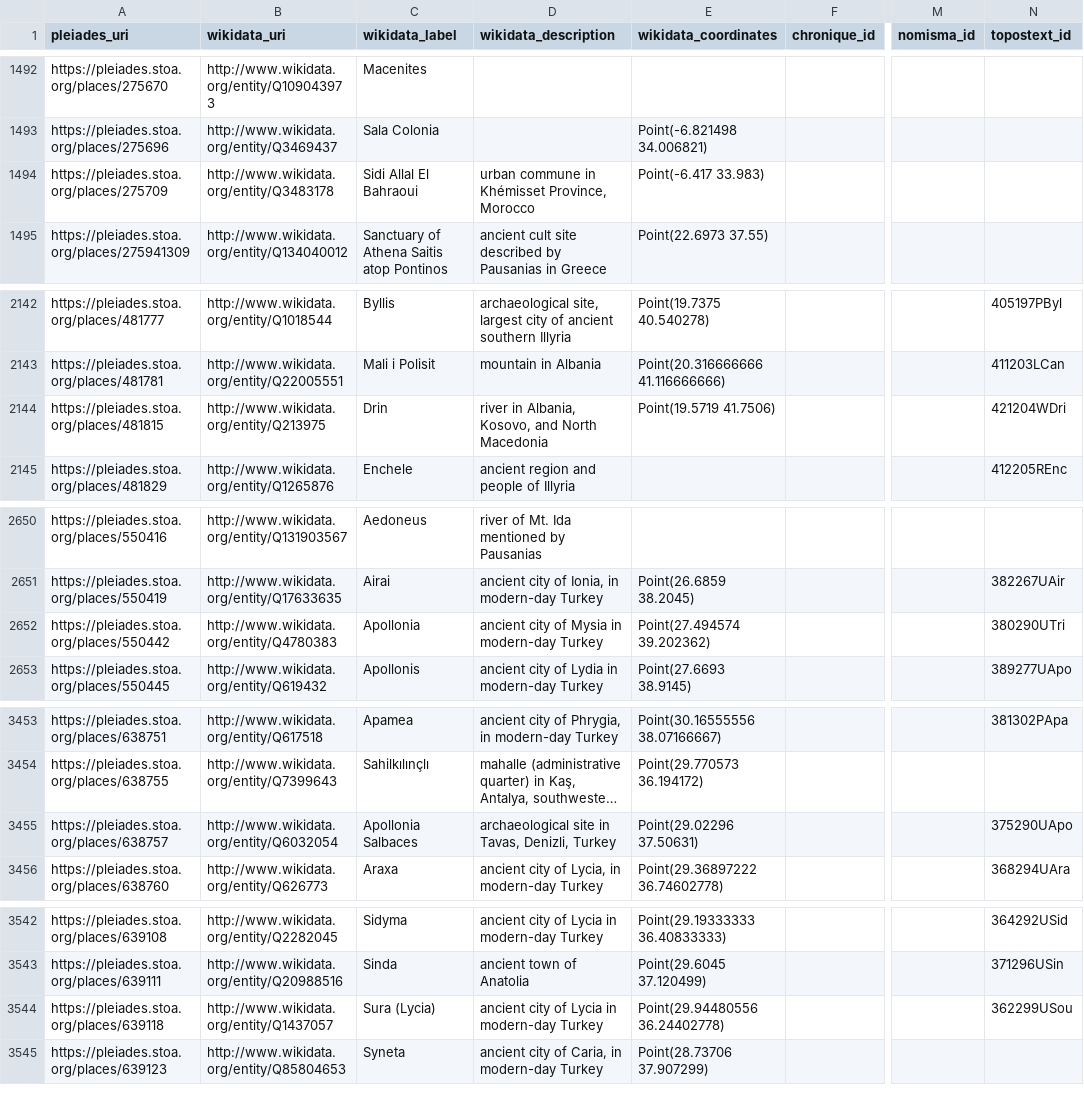
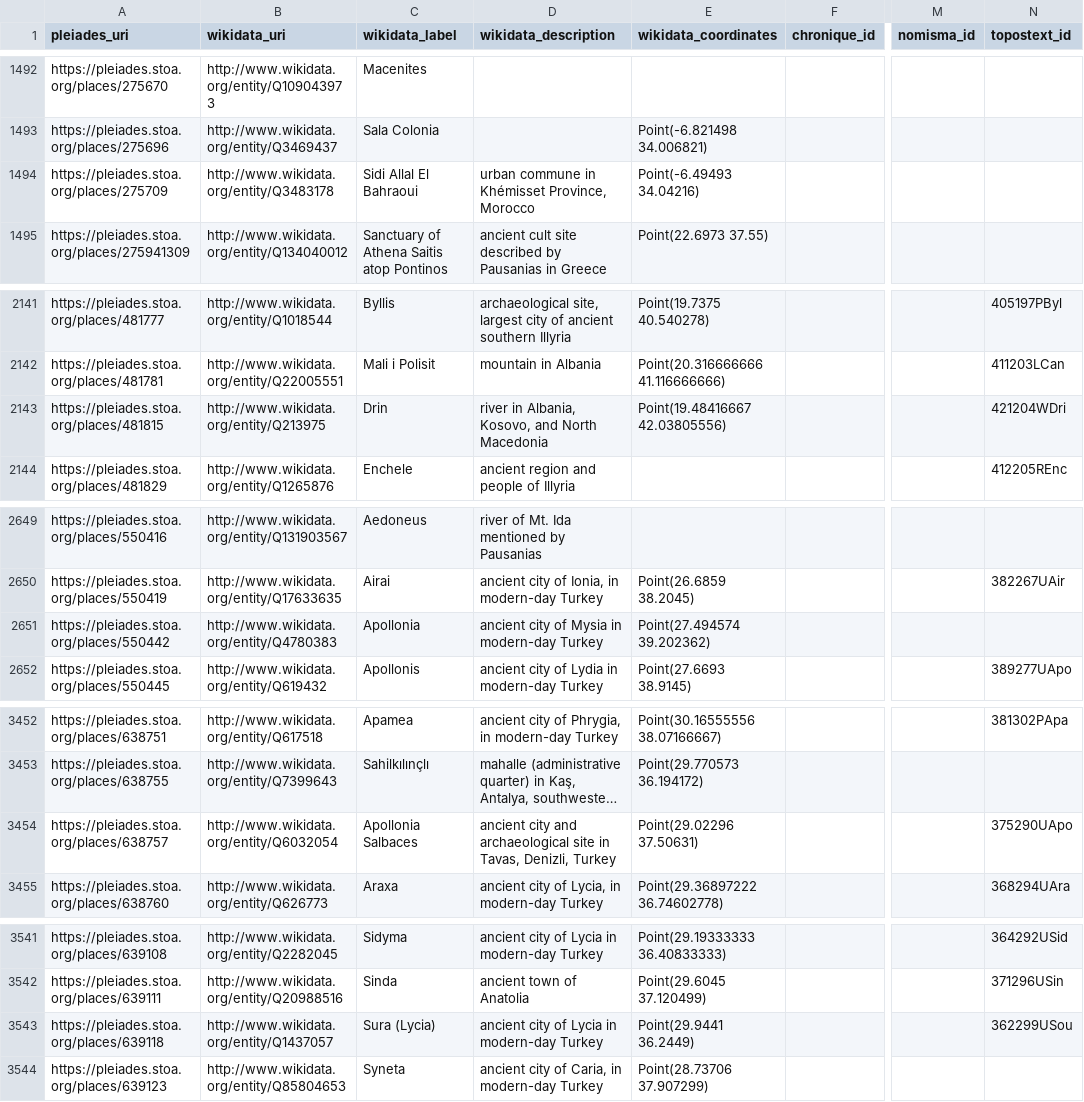
Before and after one commit to isawnyu/pleiades_wikidata, a CSV file: data/wikidata_not_in_pleiades.csv, drawn as a sheet; only a part is shown, gaps mark what is left out; long unchanged cells end in …; addresses are those after the commit; the diff covers the shown part only; the diff names each change by its address in the sheet, - before the commit and + after, or states it on an @@ line.

Commit message:
updated pleiades wikidata: 15,223 Wikidata entities include a Pleiades ID property and 10,033 Pleiades entities include a Wikidata ID property. Of these, 9,849 are mutual (bidirectional). There are: 4,015 Pleiades resources to which Wikidata links can be added after they are checked; 184 Wikidata items to which Pleiades IDs can be added after they are checked; 77 Wikidata items that each link to more than one Pleiades ID (violates the Wikidata 'single-value constraint'); and 1,184 Pleiades resources to each of which more than one Wikidata Item link (violates the Wikidata 'distinct-values constraint').

```diff
--- a/data/wikidata_not_in_pleiades.csv
+++ b/data/wikidata_not_in_pleiades.csv
-E1494 (wikidata_coordinates): Point(-6.417 33.983)
+E1494 (wikidata_coordinates): Point(-6.49493 34.04216)
-E2143 (wikidata_coordinates): Point(19.5719 41.7506)
+E2143 (wikidata_coordinates): Point(19.48416667 42.03805556)
-N2651 (topostext_id): 380290UTri
+N2651 (topostext_id): (empty)
-D3454 (wikidata_description): archaeological site…
+D3454 (wikidata_description): ancient city and archaeological site…
-E3543 (wikidata_coordinates): Point(29.94480556 36.24402778)
+E3543 (wikidata_coordinates): Point(29.9441 36.2449)
```
Also changed, not shown: 2 added rows, 1 removed row and 10 edited cells elsewhere in this file, 2 other files.
